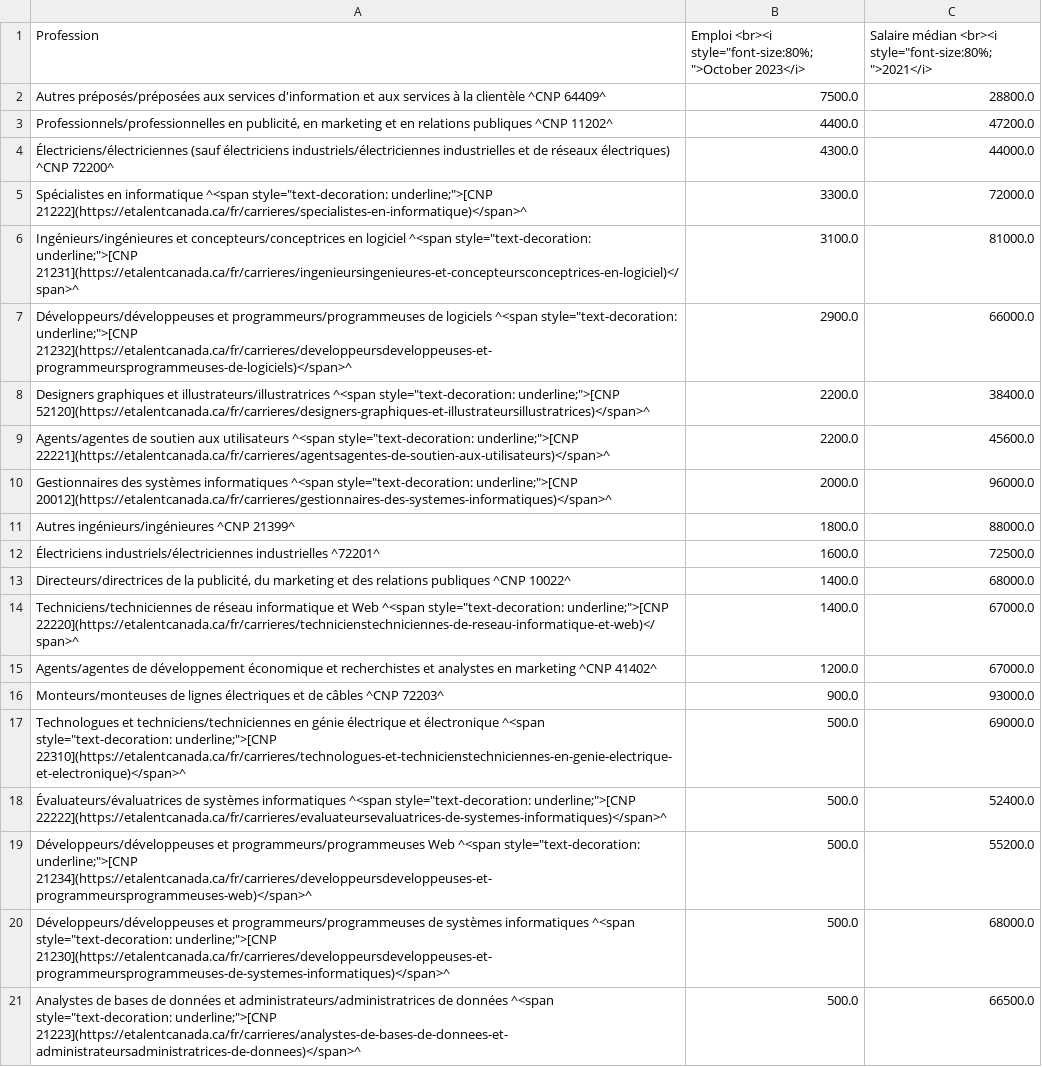
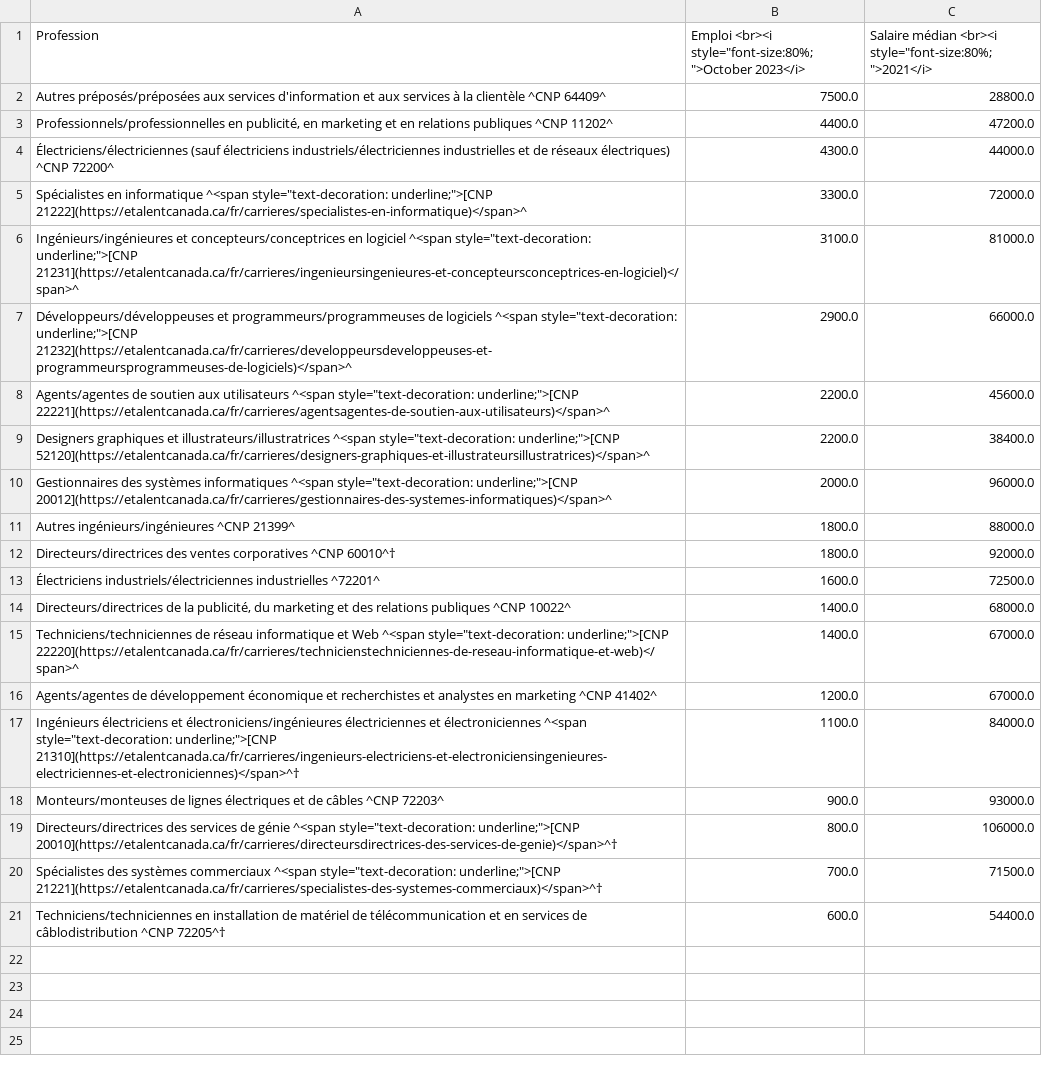
Before and after one commit to eTalent-LMI/lfs_raw, a CSV file: NS_occupations_FR_web.csv, drawn as a sheet.

```diff
--- a/NS_occupations_FR_web.csv
+++ b/NS_occupations_FR_web.csv
@@ -7,6 +7,7 @@ Autres préposés/préposées aux services d'information et aux services à la c
 "Développeurs/développeuses et programmeurs/programmeuses de logiciels ^<span style=""text-decoration: underline;"">[CNP 21232](https://etalentcanada.ca/fr/carrieres/developpeursdeveloppeuses-et-programmeursprogrammeuses-de-logiciels)</span>^",2900.0,66000.0
+"Agents/agentes de soutien aux utilisateurs ^<span style=""text-decoration: underline;"">[CNP 22221](https://etalentcanada.ca/fr/carrieres/agentsagentes-de-soutien-aux-utilisateurs)</span>^",2200.0,45600.0
 "Designers graphiques et illustrateurs/illustratrices ^<span style=""text-decoration: underline;"">[CNP 52120](https://etalentcanada.ca/fr/carrieres/designers-graphiques-et-illustrateursillustratrices)</span>^",2200.0,38400.0
-"Agents/agentes de soutien aux utilisateurs ^<span style=""text-decoration: underline;"">[CNP 22221](https://etalentcanada.ca/fr/carrieres/agentsagentes-de-soutien-aux-utilisateurs)</span>^",2200.0,45600.0
 "Gestionnaires des systèmes informatiques ^<span style=""text-decoration: underline;"">[CNP 20012](https://etalentcanada.ca/fr/carrieres/gestionnaires-des-systemes-informatiques)</span>^",2000.0,96000.0
 Autres ingénieurs/ingénieures ^CNP 21399^,1800.0,88000.0
+Directeurs/directrices des ventes corporatives ^CNP 60010^†,1800.0,92000.0
 Électriciens industriels/électriciennes industrielles ^72201^,1600.0,72500.0
@@ -15,7 +16,6 @@ Autres ingénieurs/ingénieures ^CNP 21399^,1800.0,88000.0
 Agents/agentes de développement économique et recherchistes et analystes en marketing ^CNP 41402^,1200.0,67000.0
+"Ingénieurs électriciens et électroniciens/ingénieures électriciennes et électroniciennes ^<span style=""text-decoration: underline;"">[CNP 21310](https://etalentcanada.ca/fr/carrieres/ingenieurs-electriciens-et-electroniciensingenieures-electriciennes-et-electroniciennes)</span>^†",1100.0,84000.0
 Monteurs/monteuses de lignes électriques et de câbles ^CNP 72203^,900.0,93000.0
-"Technologues et techniciens/techniciennes en génie électrique et électronique ^<span style=""text-decoration: underline;"">[CNP 22310](https://etalentcanada.ca/fr/carrieres/technologues-et-technicienstechniciennes-en-genie-electrique-et-electronique)</span>^",500.0,69000.0
-"Évaluateurs/évaluatrices de systèmes informatiques ^<span style=""text-decoration: underline;"">[CNP 22222](https://etalentcanada.ca/fr/carrieres/evaluateursevaluatrices-de-systemes-informatiques)</span>^",500.0,52400.0
-"Développeurs/développeuses et programmeurs/programmeuses Web ^<span style=""text-decoration: underline;"">[CNP 21234](https://etalentcanada.ca/fr/carrieres/developpeursdeveloppeuses-et-programmeursprogrammeuses-web)</span>^",500.0,55200.0
-"Développeurs/développeuses et programmeurs/programmeuses de systèmes informatiques ^<span style=""text-decoration: underline;"">[CNP 21230](https://etalentcanada.ca/fr/carrieres/developpeursdeveloppeuses-et-programmeursprogrammeuses-de-systemes-informatiques)</span>^",500.0,68000.0
-"Analystes de bases de données et administrateurs/administratrices de données ^<span style=""text-decoration: underline;"">[CNP 21223](https://etalentcanada.ca/fr/carrieres/analystes-de-bases-de-donnees-et-administrateursadministratrices-de-donnees)</span>^",500.0,66500.0
+"Directeurs/directrices des services de génie ^<span style=""text-decoration: underline;"">[CNP 20010](https://etalentcanada.ca/fr/carrieres/directeursdirectrices-des-services-de-genie)</span>^†",800.0,106000.0
+"Spécialistes des systèmes commerciaux ^<span style=""text-decoration: underline;"">[CNP 21221](https://etalentcanada.ca/fr/carrieres/specialistes-des-systemes-commerciaux)</span>^†",700.0,71500.0
+Techniciens/techniciennes en installation de matériel de télécommunication et en services de câblodistribution ^CNP 72205^†,600.0,54400.0
```
Also changed, not shown: NB_occupations_FR_web.csv, NL_occupations_EN_web.csv, 13 other files.
